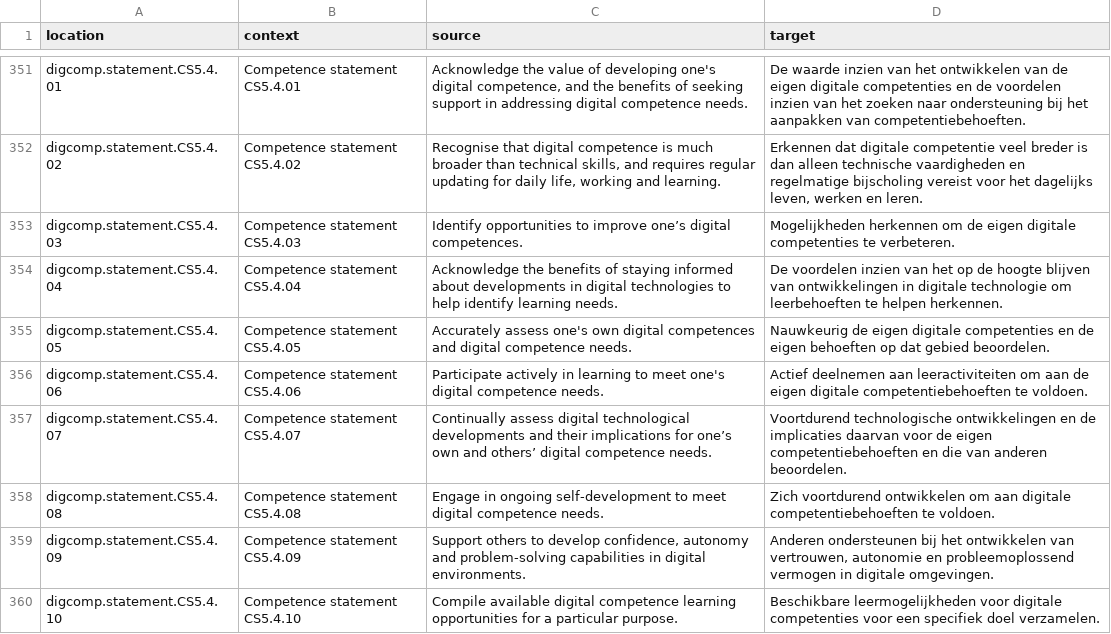
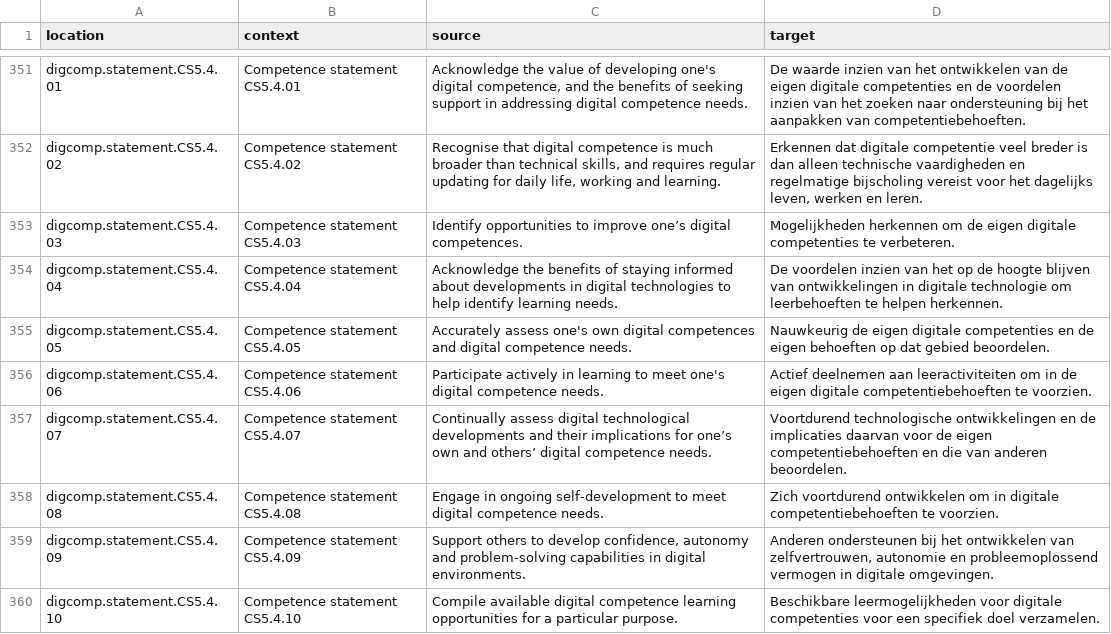
Before and after one commit to PiAir/digcomp3-l10n, a CSV file: locale/statements/nl.csv, drawn as a sheet; only a part is shown, gaps mark what is left out; the diff covers the shown part only.

Commit message:
Translated using Weblate (Dutch)
Currently translated at 100.0% (362 of 362 strings)

Translation: DigComp 3.0/statements
Translate-URL: http://weblate.gosoftonline.com/projects/digcomp-3-0/statements/nl/

```diff
--- a/locale/statements/nl.csv
+++ b/locale/statements/nl.csv
@@ -355,6 +355,6 @@
 "digcomp.statement.CS5.4.05","Competence statement CS5.4.05","Accurately assess one's own digital competences and digital competence needs.","Nauwkeurig de eigen digitale competenties en de eigen behoeften op dat gebied beoordelen."
-"digcomp.statement.CS5.4.06","Competence statement CS5.4.06","Participate actively in learning to meet one's digital competence needs.","Actief deelnemen aan leeractiviteiten om aan de eigen digitale competentiebehoeften te voldoen."
+"digcomp.statement.CS5.4.06","Competence statement CS5.4.06","Participate actively in learning to meet one's digital competence needs.","Actief deelnemen aan leeractiviteiten om in de eigen digitale competentiebehoeften te voorzien."
 "digcomp.statement.CS5.4.07","Competence statement CS5.4.07","Continually assess digital technological developments and their implications for one’s own and others’ digital competence needs.","Voortdurend technologische ontwikkelingen en de implicaties daarvan voor de eigen competentiebehoeften en die van anderen beoordelen."
-"digcomp.statement.CS5.4.08","Competence statement CS5.4.08","Engage in ongoing self-development to meet digital competence needs.","Zich voortdurend ontwikkelen om aan digitale competentiebehoeften te voldoen."
-"digcomp.statement.CS5.4.09","Competence statement CS5.4.09","Support others to develop confidence, autonomy and problem-solving capabilities in digital environments.","Anderen ondersteunen bij het ontwikkelen van vertrouwen, autonomie en probleemoplossend vermogen in digitale omgevingen."
+"digcomp.statement.CS5.4.08","Competence statement CS5.4.08","Engage in ongoing self-development to meet digital competence needs.","Zich voortdurend ontwikkelen om in digitale competentiebehoeften te voorzien."
+"digcomp.statement.CS5.4.09","Competence statement CS5.4.09","Support others to develop confidence, autonomy and problem-solving capabilities in digital environments.","Anderen ondersteunen bij het ontwikkelen van zelfvertrouwen, autonomie en probleemoplossend vermogen in digitale omgevingen."
 "digcomp.statement.CS5.4.10","Competence statement CS5.4.10","Compile available digital competence learning opportunities for a particular purpose.","Beschikbare leermogelijkheden voor digitale competenties voor een specifiek doel verzamelen."
```
Also changed, not shown: 10 edited cells elsewhere in this file.
